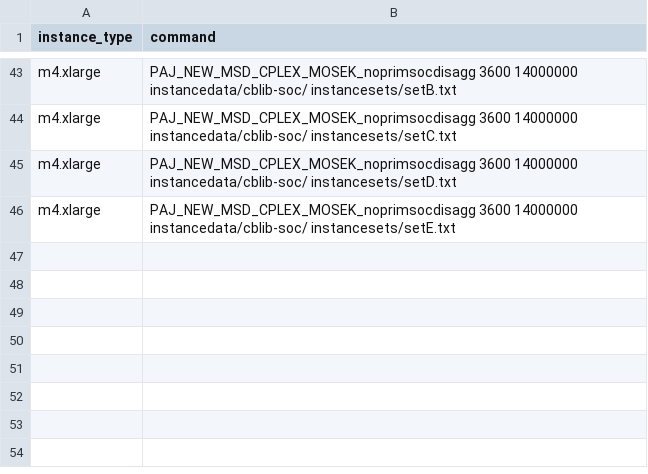
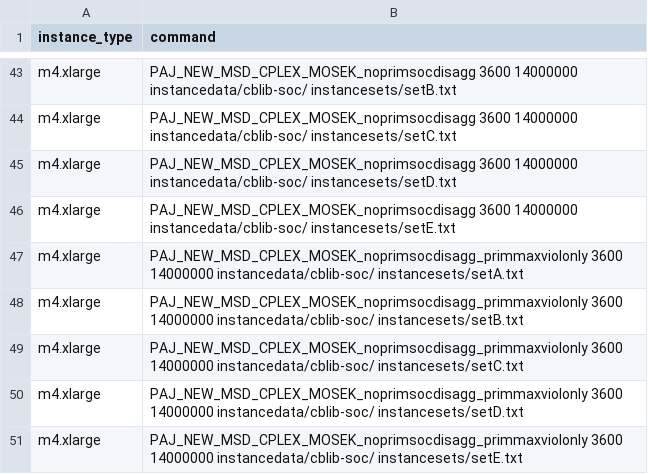
Before and after one commit to mlubin/PajaritoSupplement, a CSV file: awsjobs/testnewnewmsd.csv, drawn as a sheet; only a part is shown, gaps mark what is left out; the diff names each change by its address in the sheet, - before the commit and + after, or states it on an @@ line.

```diff
--- a/awsjobs/testnewnewmsd.csv
+++ b/awsjobs/testnewnewmsd.csv
+row 47: m4.xlarge | PAJ_NEW_MSD_CPLEX_MOSEK_noprimsocdisagg_primmaxviolonly 3600 14000000 instancedata/cblib-soc/ instancesets/setA.txt
+row 48: m4.xlarge | PAJ_NEW_MSD_CPLEX_MOSEK_noprimsocdisagg_primmaxviolonly 3600 14000000 instancedata/cblib-soc/ instancesets/setB.txt
+row 49: m4.xlarge | PAJ_NEW_MSD_CPLEX_MOSEK_noprimsocdisagg_primmaxviolonly 3600 14000000 instancedata/cblib-soc/ instancesets/setC.txt
+row 50: m4.xlarge | PAJ_NEW_MSD_CPLEX_MOSEK_noprimsocdisagg_primmaxviolonly 3600 14000000 instancedata/cblib-soc/ instancesets/setD.txt
+row 51: m4.xlarge | PAJ_NEW_MSD_CPLEX_MOSEK_noprimsocdisagg_primmaxviolonly 3600 14000000 instancedata/cblib-soc/ instancesets/setE.txt
```
Also changed, not shown: 1 other file.
